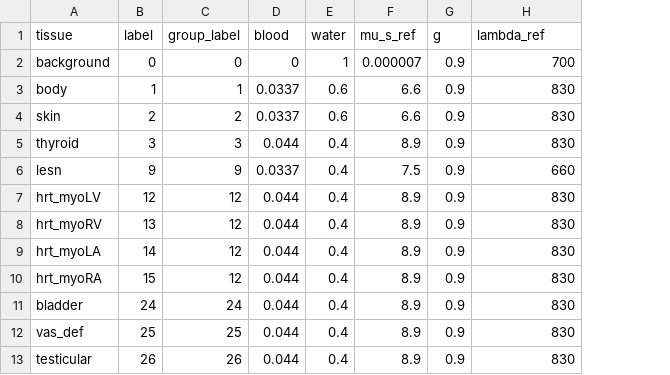
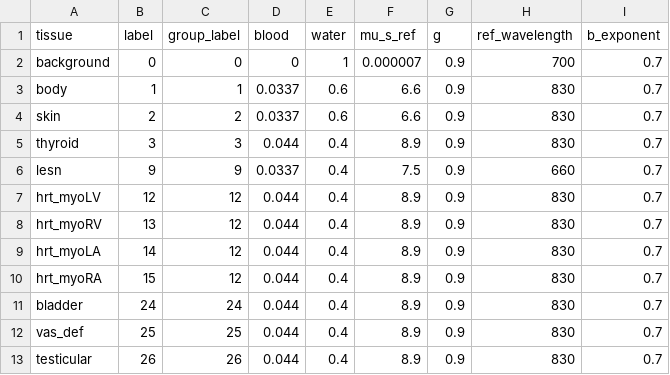
Before and after one commit to precise-lab/dce-moby4d, a CSV file: moby/tissue_composition.csv, drawn as a sheet; only a part is shown; the diff names each change by its address in the sheet, - before the commit and + after, or states it on an @@ line.

```diff
--- a/moby/tissue_composition.csv
+++ b/moby/tissue_composition.csv
+column I (b_exponent), rows 2-13: all 0.7
-H1: lambda_ref
+H1: ref_wavelength
```
Also changed, not shown: 5 other files.
